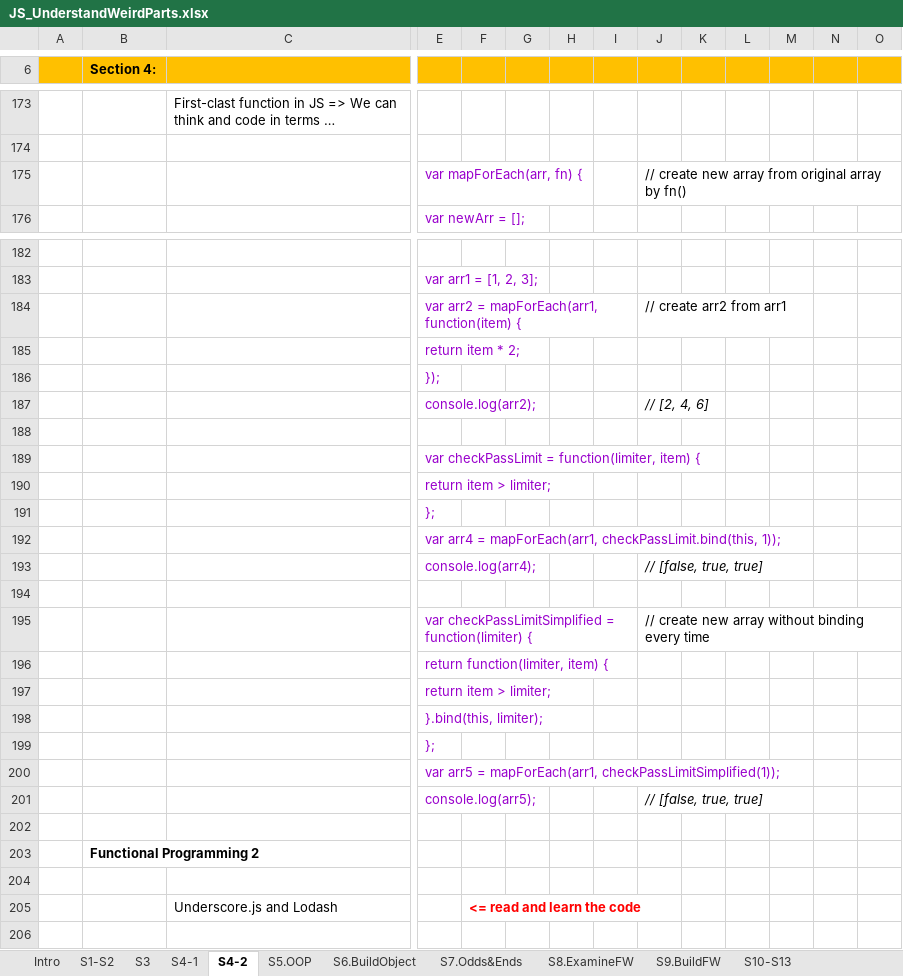
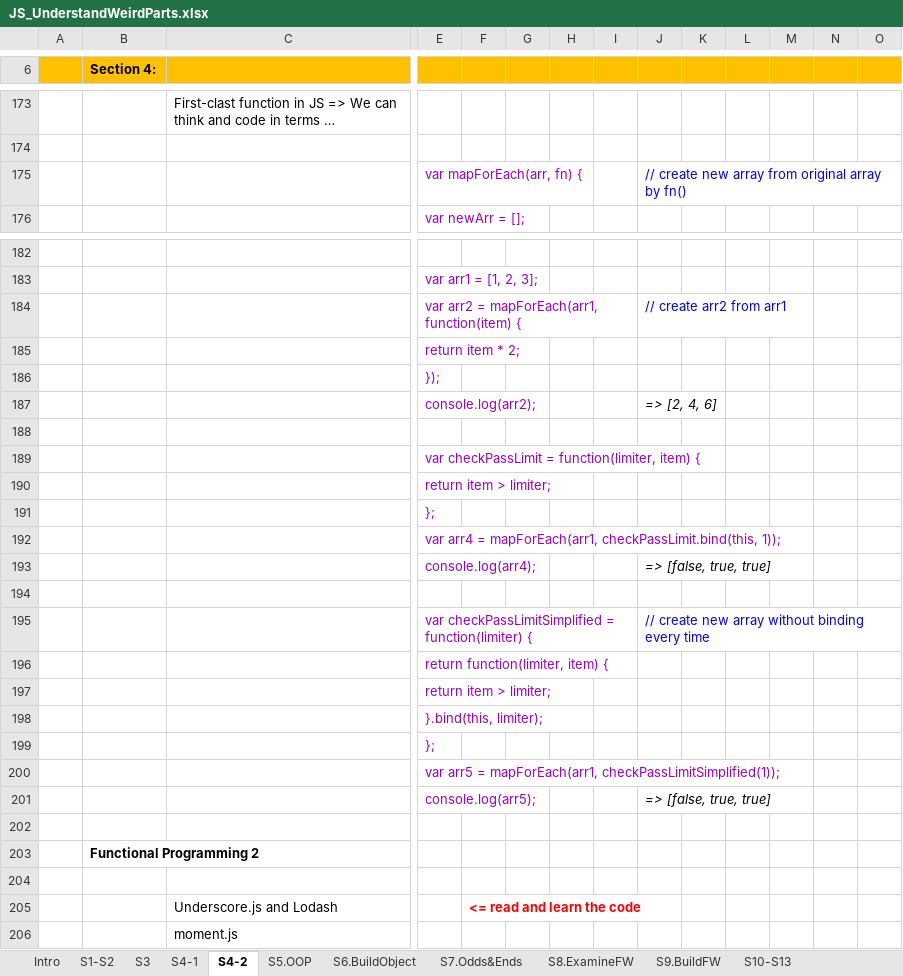
Before and after one commit to buinguyentung/webserver_db, an Excel workbook: 202108_JS/JS_UnderstandWeirdParts.xlsx, sheet S4-2, drawn as a sheet; only a part is shown, gaps mark what is left out; long unchanged cells end in …; values as stored, in another font and other column widths than the file's, no borders; charts and pictures not drawn; rows hold the shown columns only; the diff names each change by its address in the sheet, - before the commit and + after, or states it on an @@ line.

```diff
--- a/202108_JS/JS_UnderstandWeirdParts.xlsx (sheet S4-2)
+++ b/202108_JS/JS_UnderstandWeirdParts.xlsx (sheet S4-2)
-J175 text colour: black
+J175 text colour: #0000FF
-J184 text colour: black
+J184 text colour: #0000FF
-J187: // [2, 4, 6]
+J187: => [2, 4, 6]
-J193: // [false, true, true]
+J193: => [false, true, true]
-J195 text colour: black
+J195 text colour: #0000FF
-J201: // [false, true, true]
+J201: => [false, true, true]
+row 206:  |  | moment.js
```
Also changed, not shown: sheet S6.BuildObject, sheet S5.OOP, sheet S9.BuildFW, sheet S10-S13, sheet S7.Odds&Ends, sheet Intro, 1 more sheet, charts or pictures, 2 other files.
